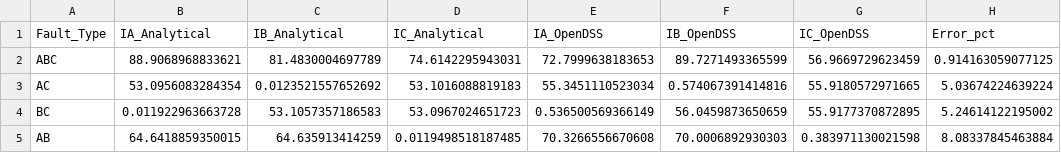
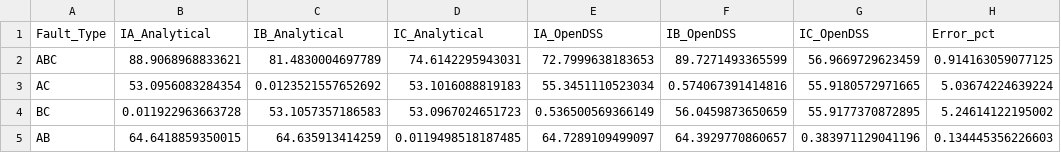
Before and after one commit to LeonardoFdSantos/Short-Circuit-TPTW, a CSV file: OpenDSS/validacao_fim_linha.csv, drawn as a sheet.

```diff
--- a/OpenDSS/validacao_fim_linha.csv
+++ b/OpenDSS/validacao_fim_linha.csv
@@ -4,2 +4,2 @@ AC,53.0956083284354,0.0123521557652692,53.1016088819183,55.3451110523034,0.57406
 BC,0.011922963663728,53.1057357186583,53.0967024651723,0.536500569366149,56.0459873650659,55.9177370872895,5.24614122195002
-AB,64.6418859350015,64.635913414259,0.0119498518187485,70.3266556670608,70.0006892930303,0.383971130021598,8.08337845463884
+AB,64.6418859350015,64.635913414259,0.0119498518187485,64.7289109499097,64.3929770860657,0.383971129041196,0.134445356226603
```
Also changed, not shown: IEEE13_substituicao_resultados.csv, sensibilidade_Rf.csv, 21 other files.
